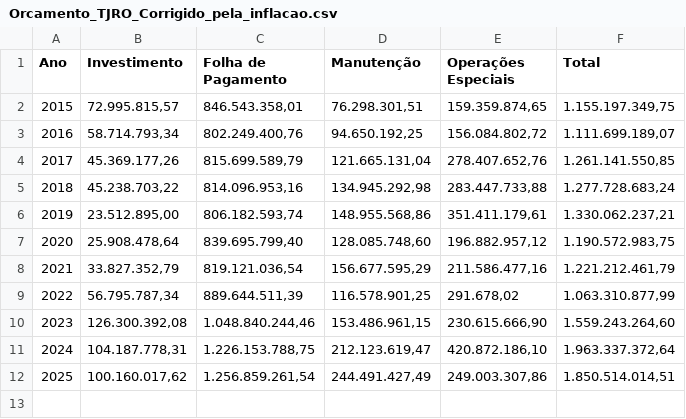
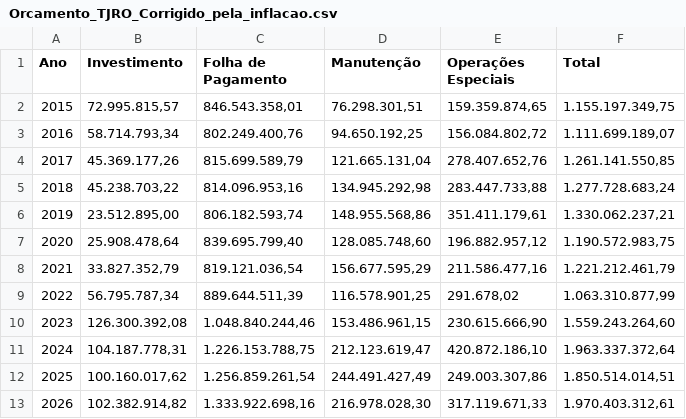
Before and after one commit to tenylson/analise-dados, a CSV file: Orcamento_TJRO_Corrigido_pela_inflacao.csv, drawn as a sheet; the diff names each change by its address in the sheet, - before the commit and + after, or states it on an @@ line.

Commit message:
2026 corrigido ate abril

```diff
--- a/Orcamento_TJRO_Corrigido_pela_inflacao.csv
+++ b/Orcamento_TJRO_Corrigido_pela_inflacao.csv
+row 13: 2026 | 102.382.914,82 | 1.333.922.698,16 | 216.978.028,30 | 317.119.671,33 | 1.970.403.312,61
```
